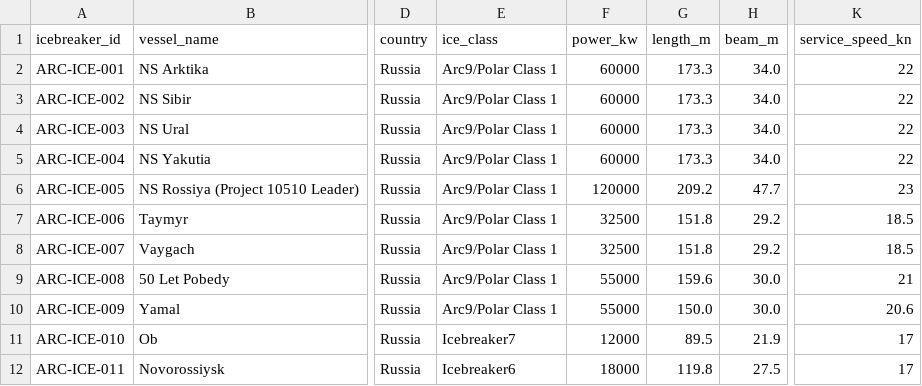
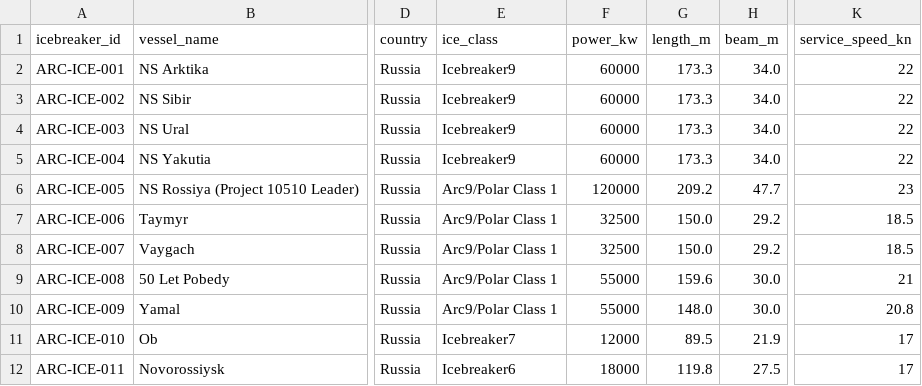
Before and after one commit to International-Arctic/ArcticTradeLanes-Dataset, a CSV file: icebreakers.csv, drawn as a sheet; only a part is shown, gaps mark what is left out; the diff names each change by its address in the sheet, - before the commit and + after, or states it on an @@ line.

Commit message:
data(icebreakers): pr.22220 ARC-ICE-001..004 ice class Icebreaker9; Taymyr/Vaygach LOA 150.0; Yamal 148.0 m, 20.8 kn per Rosatomflot/Iceberg (metadata-only, no geometry)

```diff
--- a/icebreakers.csv
+++ b/icebreakers.csv
-E2:E5 (ice_class): Arc9/Polar Class 1
+E2:E5 (ice_class): Icebreaker9
-G7:G8 (length_m): 151.8
+G7:G8 (length_m): 150.0
-G10 (length_m): 150.0
+G10 (length_m): 148.0
-K10 (service_speed_kn): 20.6
+K10 (service_speed_kn): 20.8
```
Also changed, not shown: 1 other file.
